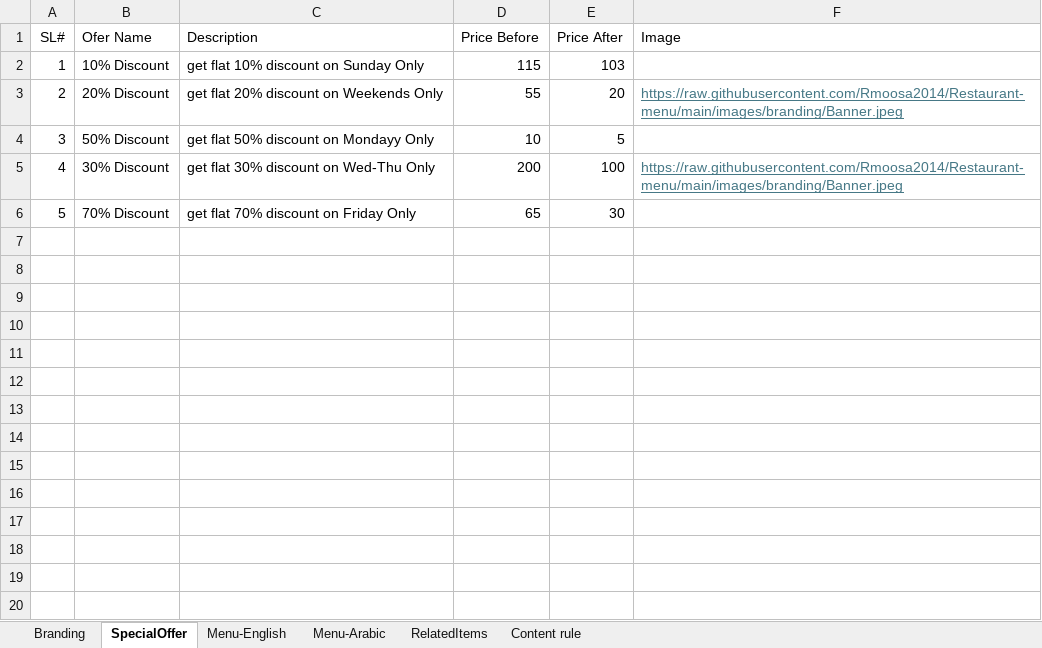
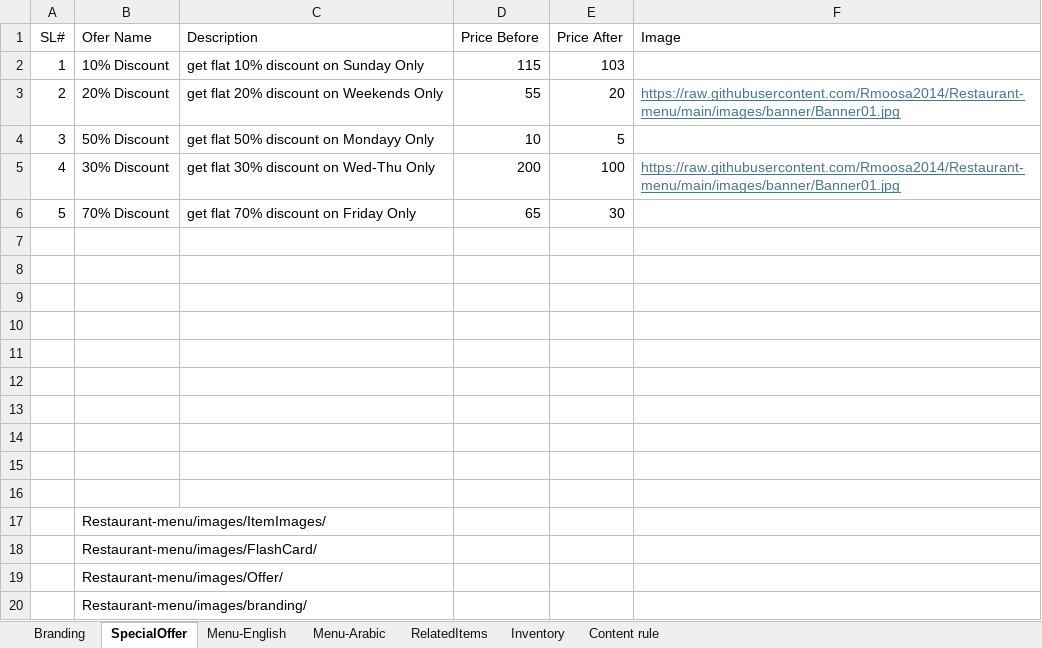
Before and after one commit to Rmoosa2014/Restaurant-menu, an Excel workbook: MenuMasterData.xlsx, sheet SpecialOffer, drawn as a sheet; values as stored, in another font and other column widths than the file's, no borders; the diff names each change by its address in the sheet, - before the commit and + after, or states it on an @@ line.

```diff
--- a/MenuMasterData.xlsx (sheet SpecialOffer)
+++ b/MenuMasterData.xlsx (sheet SpecialOffer)
+sheet tab: Inventory
-F3 (Image): https://raw.githubusercontent.com/Rmoosa2014/Restaurant-menu/main/images/branding/Banner.jpeg
+F3 (Image): https://raw.githubusercontent.com/Rmoosa2014/Restaurant-menu/main/images/banner/Banner01.jpg
-F5 (Image): https://raw.githubusercontent.com/Rmoosa2014/Restaurant-menu/main/images/branding/Banner.jpeg
+F5 (Image): https://raw.githubusercontent.com/Rmoosa2014/Restaurant-menu/main/images/banner/Banner01.jpg
+row 7: (empty)
+row 8: (empty)
+row 9: (empty)
+row 10: (empty)
+row 11: (empty)
+row 12: (empty)
+row 13: (empty)
+row 14: (empty)
+row 15: (empty)
+row 16: (empty)
+row 17:  | Restaurant-menu/images/ItemImages/
+row 18:  | Restaurant-menu/images/FlashCard/
+row 19:  | Restaurant-menu/images/Offer/
+row 20:  | Restaurant-menu/images/branding/
```
Also changed, not shown: sheet Menu-English, formulas that keep their value.
